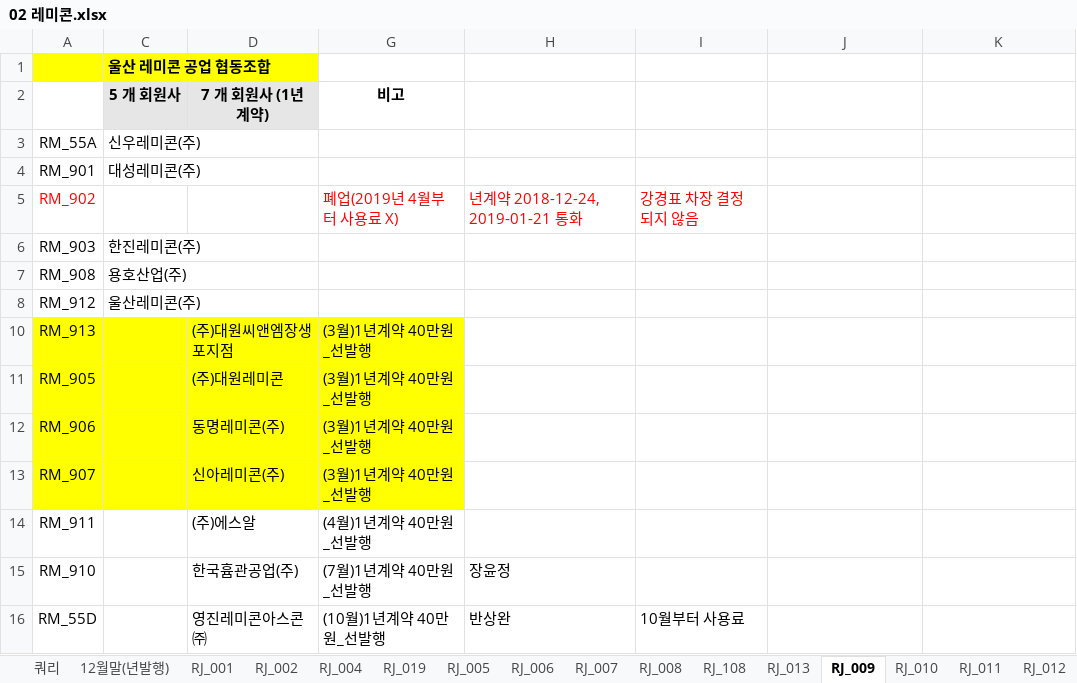
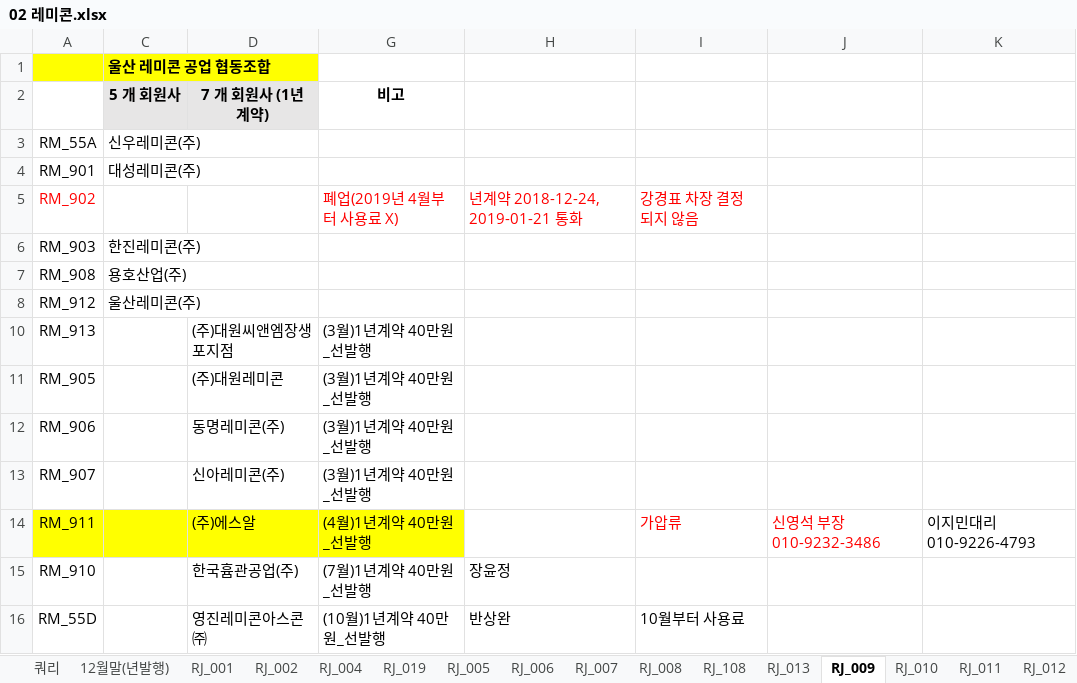
Before and after one commit to lovelhn/02_GimaekBill, an Excel workbook: 02 레미콘.xlsx, sheet RJ_009, drawn as a sheet; values as stored, in another font and other column widths than the file's, no borders; the diff names each change by its address in the sheet, - before the commit and + after, or states it on an @@ line.

```diff
--- a/02 레미콘.xlsx (sheet RJ_009)
+++ b/02 레미콘.xlsx (sheet RJ_009)
-A10:A13 fill: #FFFF00
+A10:A13 fill: none
-C10:D13 fill: #FFFF00
+C10:D13 fill: none
-G10:G13 fill: #FFFF00
+G10:G13 fill: none
-A14 fill: none
+A14 fill: #FFFF00
-C14:D14 fill: none
+C14:D14 fill: #FFFF00
-G14 fill: none
+G14 fill: #FFFF00
-I14: (empty)
+I14: 가압류
-J14: (empty)
+J14: 신영석 부장 010-9232-3486
-K14: (empty)
+K14: 이지민대리 010-9226-4793
```
Also changed, not shown: sheet RJ_006, sheet RJ_004, sheet RJ_007, sheet RJ_005, sheet RJ_019, sheet RJ_010, formulas that keep their value, hidden cells, 01 회원사사용료현황(2020년).xlsx, 03 아스콘.xlsx.
